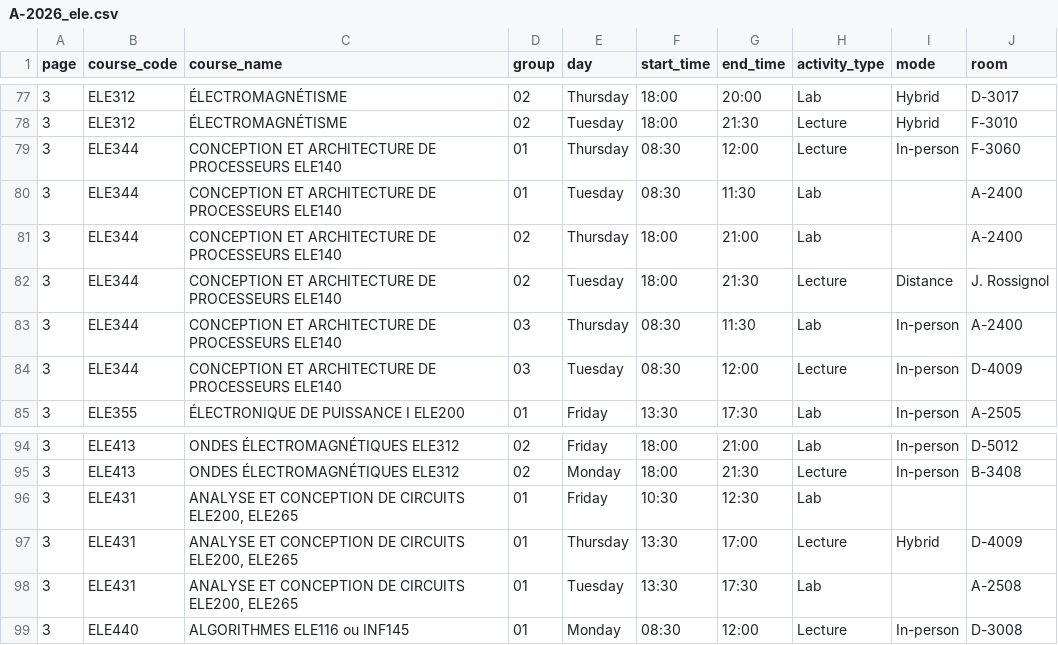
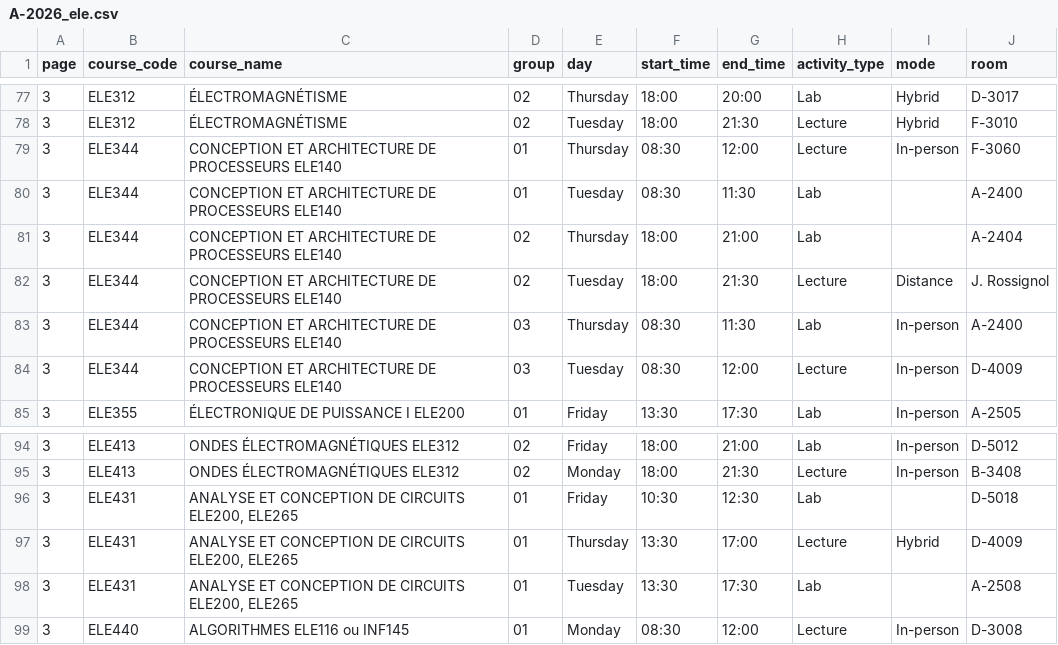
Before and after one commit to olivier0922/schedule-generator-ETS, a CSV file: data/A-2026_ele.csv, drawn as a sheet; only a part is shown, gaps mark what is left out.

```diff
--- a/data/A-2026_ele.csv
+++ b/data/A-2026_ele.csv
@@ -80,3 +80,3 @@
 3,ELE344,CONCEPTION ET ARCHITECTURE DE PROCESSEURS ELE140,01,Tuesday,08:30,11:30,Lab,,A-2400
-3,ELE344,CONCEPTION ET ARCHITECTURE DE PROCESSEURS ELE140,02,Thursday,18:00,21:00,Lab,,A-2400
+3,ELE344,CONCEPTION ET ARCHITECTURE DE PROCESSEURS ELE140,02,Thursday,18:00,21:00,Lab,,A-2404
 3,ELE344,CONCEPTION ET ARCHITECTURE DE PROCESSEURS ELE140,02,Tuesday,18:00,21:30,Lecture,Distance,J. Rossignol
@@ -95,3 +95,3 @@
 3,ELE413,ONDES ÉLECTROMAGNÉTIQUES ELE312,02,Monday,18:00,21:30,Lecture,In-person,B-3408
-3,ELE431,"ANALYSE ET CONCEPTION DE CIRCUITS ELE200, ELE265",01,Friday,10:30,12:30,Lab,,
+3,ELE431,"ANALYSE ET CONCEPTION DE CIRCUITS ELE200, ELE265",01,Friday,10:30,12:30,Lab,,D-5018
 3,ELE431,"ANALYSE ET CONCEPTION DE CIRCUITS ELE200, ELE265",01,Thursday,13:30,17:00,Lecture,Hybrid,D-4009
```
Also changed, not shown: data/A-2026_aer.csv, data/A-2026_mec.csv, 5 other files.
